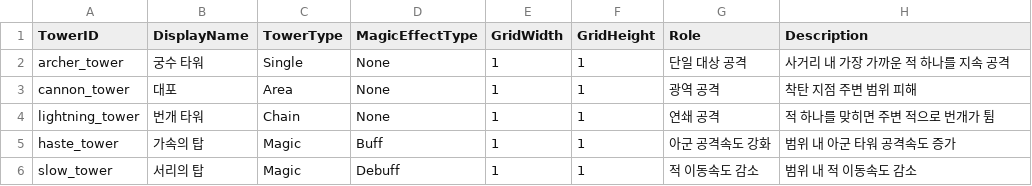
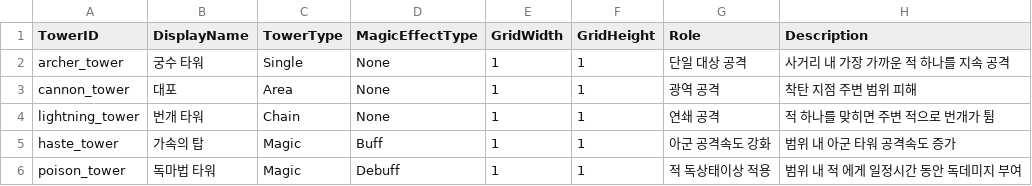
Before and after one commit to muchan918/NorthLand, a CSV file: Assets/Resources/DataTables/TowerTable.csv, drawn as a sheet.

```diff
--- a/Assets/Resources/DataTables/TowerTable.csv
+++ b/Assets/Resources/DataTables/TowerTable.csv
@@ -5,2 +5,2 @@ lightning_tower,번개 타워,Chain,None,1,1,연쇄 공격,적 하나를 맞히
 haste_tower,가속의 탑,Magic,Buff,1,1,아군 공격속도 강화,범위 내 아군 타워 공격속도 증가
-slow_tower,서리의 탑,Magic,Debuff,1,1,적 이동속도 감소,범위 내 적 이동속도 감소
+poison_tower,독마법 타워,Magic,Debuff,1,1,적 독상태이상 적용,범위 내 적 에게 일정시간 동안  독데미지 부여
```
Also changed, not shown: 11 other files.
